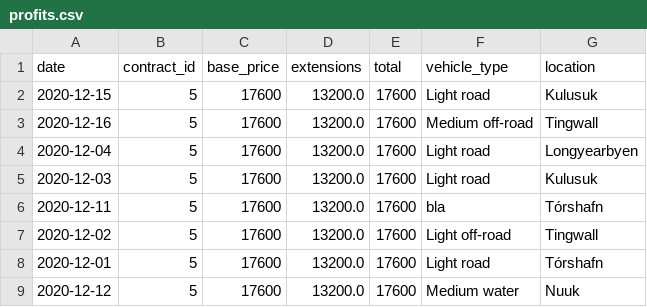
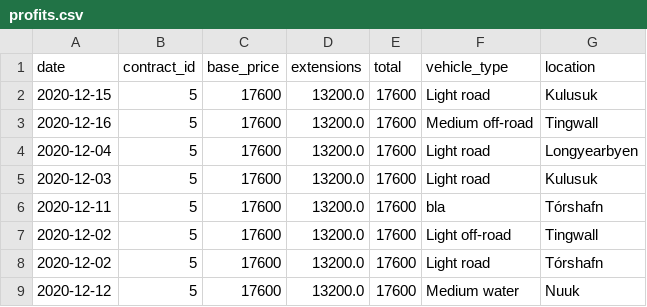
Before and after one commit to ThorRafnar/NaNAirCarRental, a CSV file: src/data_layer/data_files/profits.csv, drawn as a sheet.

Commit message:
profit_logic perfected

```diff
--- a/src/data_layer/data_files/profits.csv
+++ b/src/data_layer/data_files/profits.csv
@@ -7,3 +7,3 @@ date,contract_id,base_price,extensions,total,vehicle_type,location
 2020-12-02,5,17600,13200.0,17600,Light off-road,Tingwall
-2020-12-01,5,17600,13200.0,17600,Light road,Tórshafn
+2020-12-02,5,17600,13200.0,17600,Light road,Tórshafn
 2020-12-12,5,17600,13200.0,17600,Medium water,Nuuk
```
Also changed, not shown: 4 other files.
